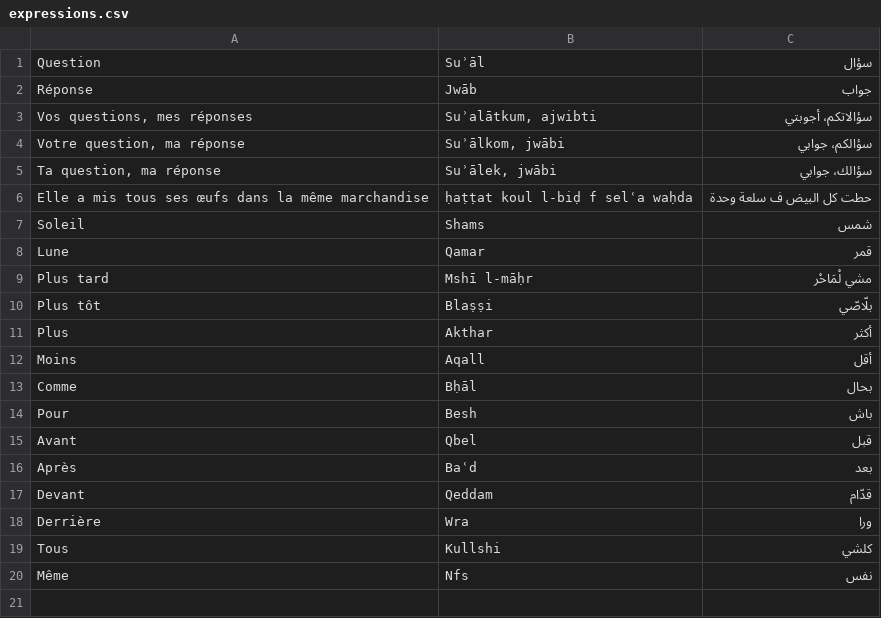
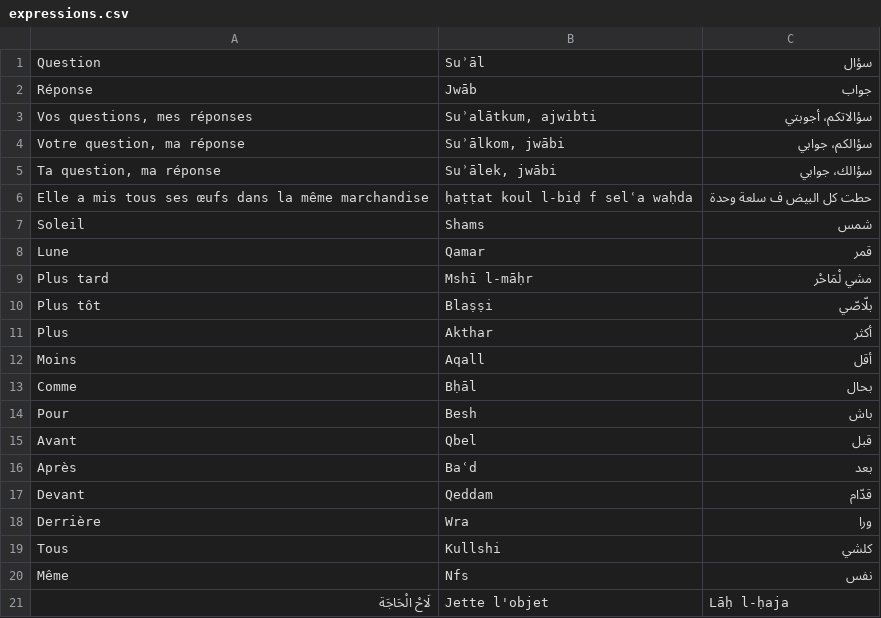
Before and after one commit to locfab/Traduction, a CSV file: public/expressions.csv, drawn as a sheet; the diff names each change by its address in the sheet, - before the commit and + after, or states it on an @@ line.

Commit message:
suite

```diff
--- a/public/expressions.csv
+++ b/public/expressions.csv
+row 21: لَاحْ الْحَاجَة | Jette l'objet | Lāḥ l-ḥaja
```
